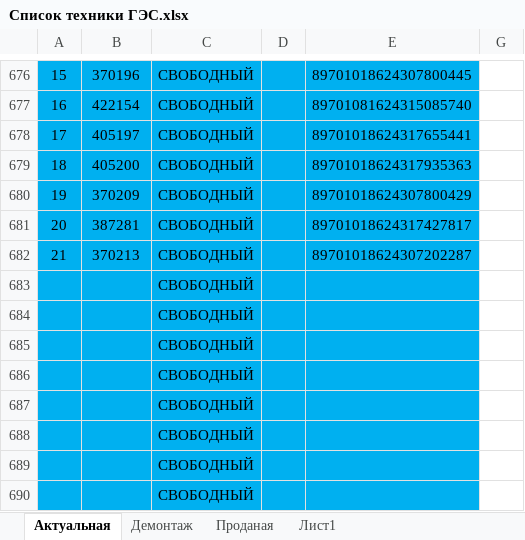
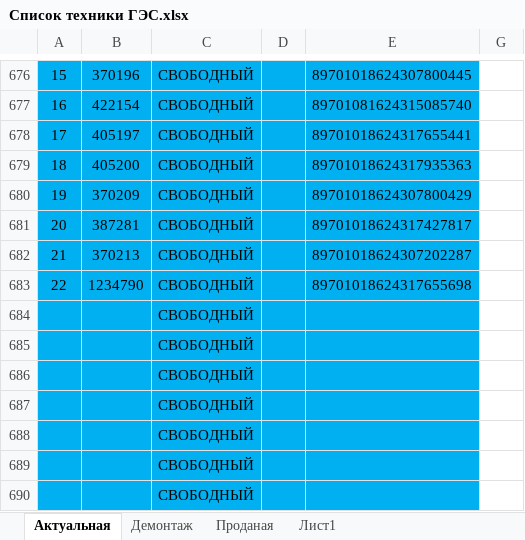
Before and after one commit to GES-OSTK/Technica, an Excel workbook: Список техники ГЭС.xlsx, sheet Актуальная, drawn as a sheet; only a part is shown, gaps mark what is left out; values as stored, in another font and other column widths than the file's, no borders; removed rows and columns are numbered as before the commit, all else as after; the diff names each change by its address in the sheet, - before the commit and + after, or states it on an @@ line.

Commit message:
Update Список техники ГЭС.xlsx

```diff
--- a/Список техники ГЭС.xlsx (sheet Актуальная)
+++ b/Список техники ГЭС.xlsx (sheet Актуальная)
-row 683:  |  | СВОБОДНЫЙ
+row 683: 22 | 1234790 | СВОБОДНЫЙ |  | 89701018624317655698
```
